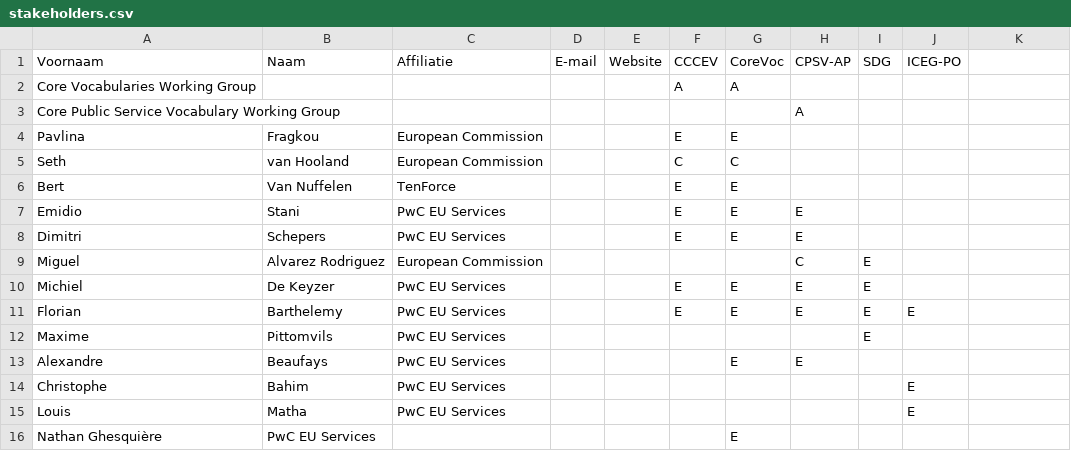
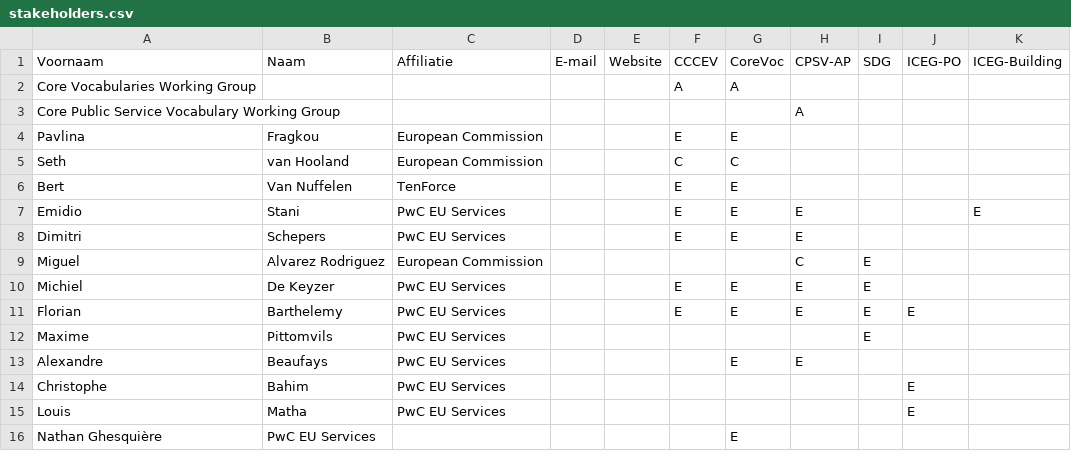
Before and after one commit to jitsedc/semiceuthema, a CSV file: stakeholders.csv, drawn as a sheet; the diff names each change by its address in the sheet, - before the commit and + after, or states it on an @@ line.

Commit message:
added iceg building

```diff
--- a/stakeholders.csv
+++ b/stakeholders.csv
-K1: (empty)
+K1: ICEG-Building
-K7: (empty)
+K7: E
```
Also changed, not shown: 7 other files.
